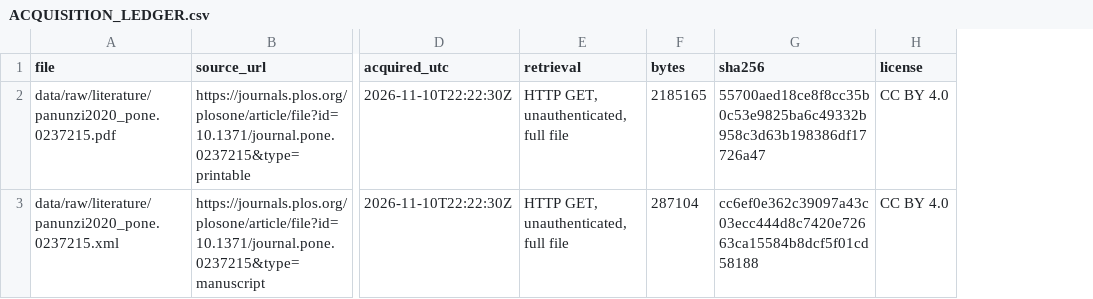
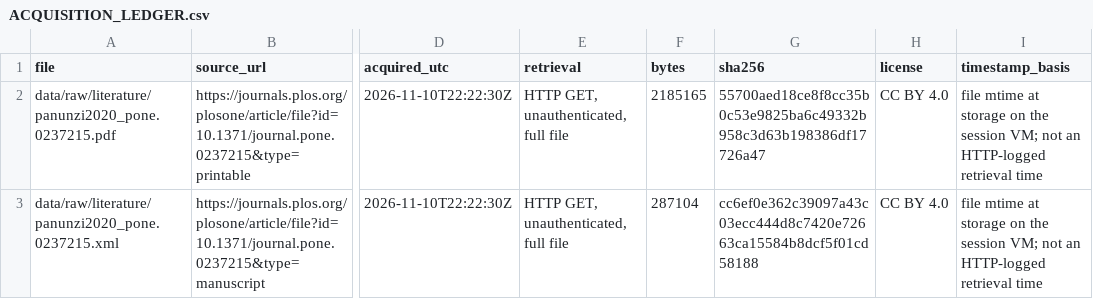
Before and after one commit to bougtoir/endocrine-maximum-not-optimum, a CSV file: data/raw/literature/ACQUISITION_LEDGER.csv, drawn as a sheet; only a part is shown, gaps mark what is left out; the diff names each change by its address in the sheet, - before the commit and + after, or states it on an @@ line.

```diff
--- a/data/raw/literature/ACQUISITION_LEDGER.csv
+++ b/data/raw/literature/ACQUISITION_LEDGER.csv
+column I (timestamp_basis), rows 2-3: file mtime at storage on the session VM; not an HTTP-logged retrieval time | file mtime at storage on the session VM; not an HTTP-logged retrieval time
```
Also changed, not shown: 3 other files.
